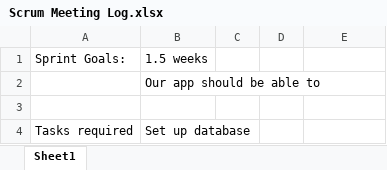
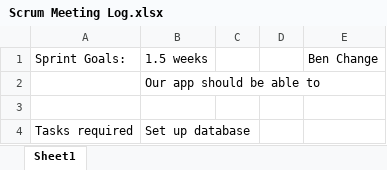
Before and after one commit to byu777/test, an Excel workbook: Scrum Meeting Log.xlsx, sheet Sheet1, drawn as a sheet; only a part is shown; values as stored, in another font and other column widths than the file's, no borders; the diff names each change by its address in the sheet, - before the commit and + after, or states it on an @@ line.

Commit message:
Ben Change

```diff
--- a/Scrum Meeting Log.xlsx (sheet Sheet1)
+++ b/Scrum Meeting Log.xlsx (sheet Sheet1)
-E1: (empty)
+E1: Ben Change
```
